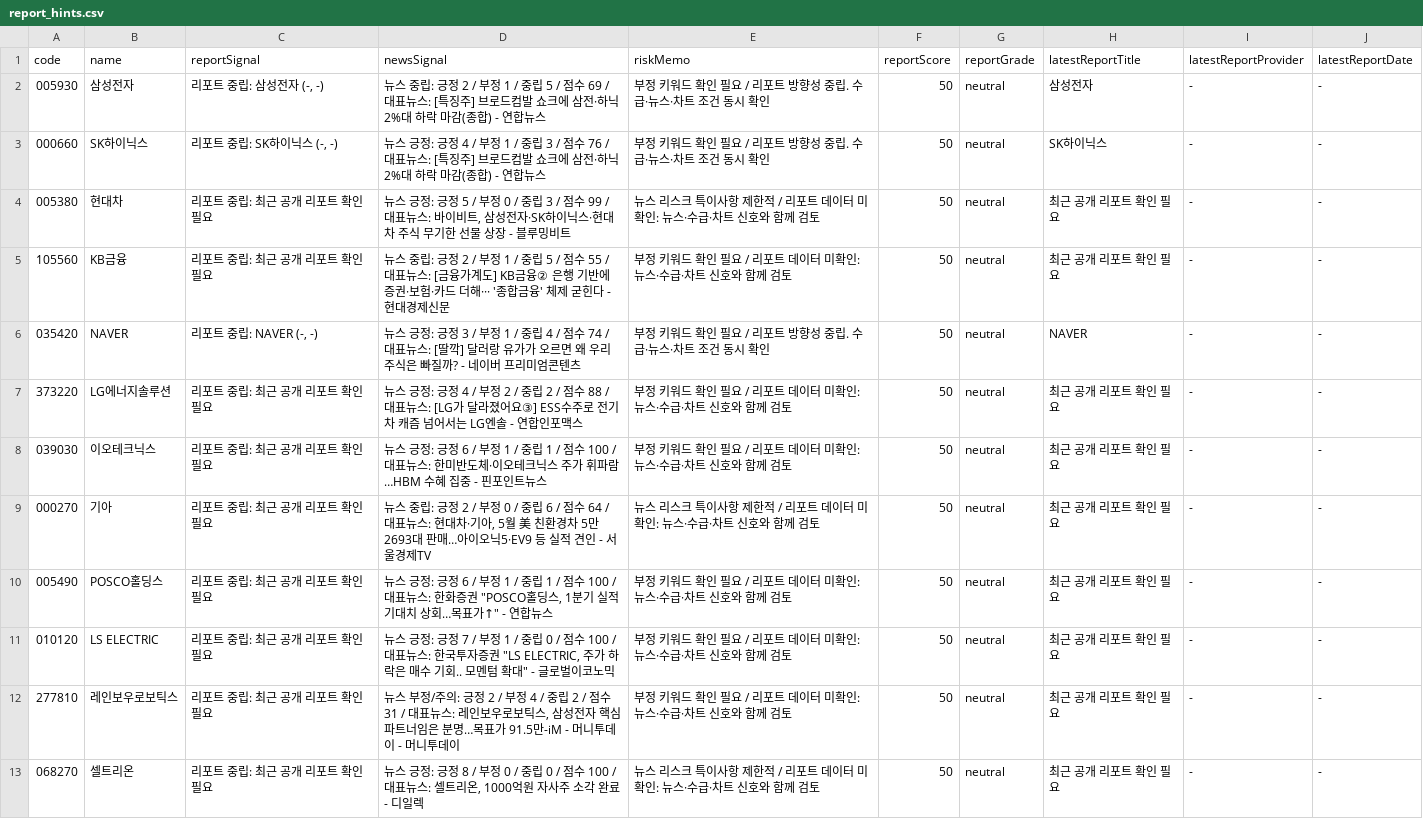
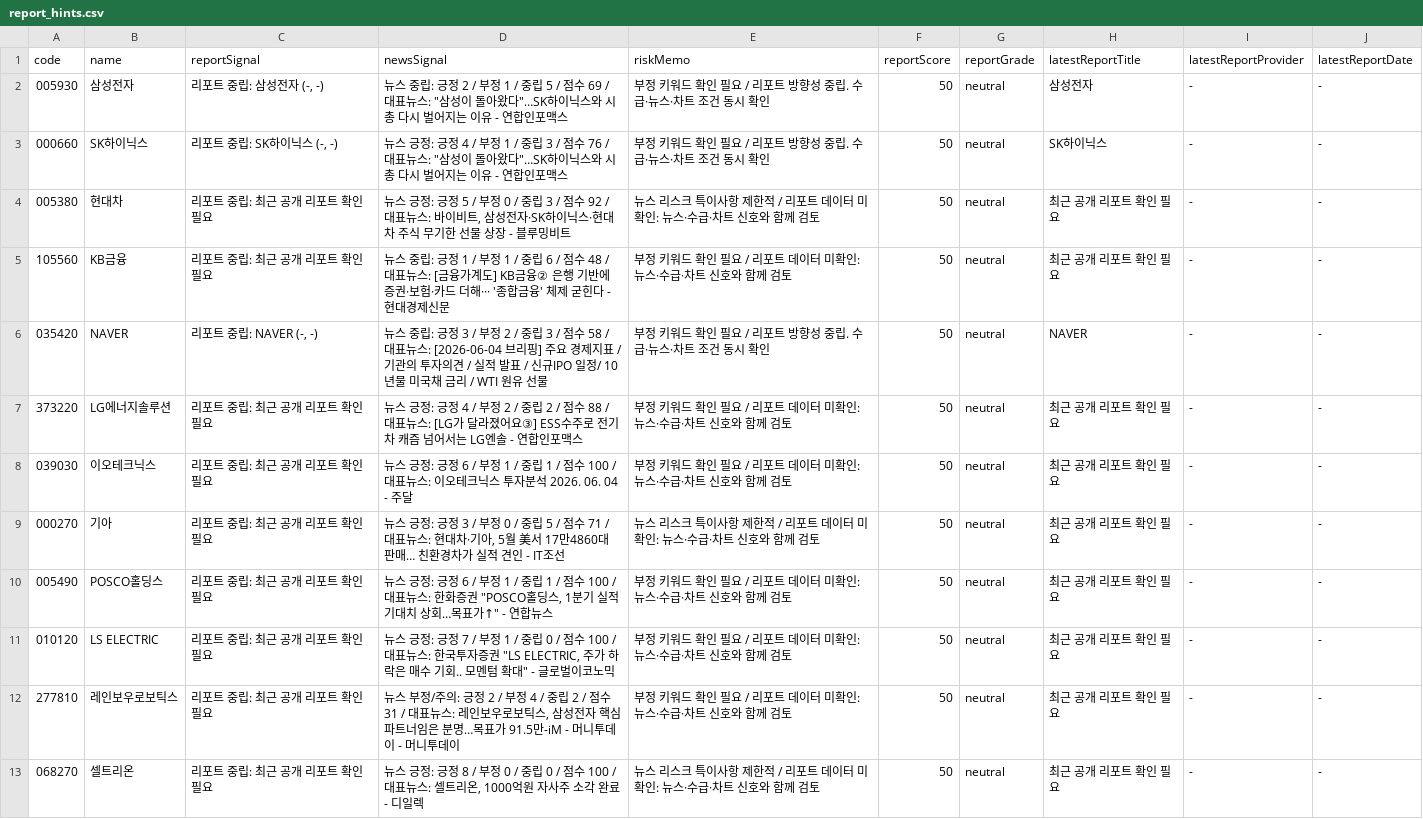
Before and after one commit to babbu28238/investment-json-data, a CSV file: report_hints.csv, drawn as a sheet; only a part is shown; the diff covers the shown part only.

```diff
--- a/report_hints.csv
+++ b/report_hints.csv
@@ -1,10 +1,10 @@
 code,name,reportSignal,newsSignal,riskMemo,reportScore,reportGrade,latestReportTitle,latestReportProvider,latestReportDate
-005930,삼성전자,"리포트 중립: 삼성전자 (-, -)",뉴스 중립: 긍정 2 / 부정 1 / 중립 5 / 점수 69 / 대표뉴스: [특징주] 브로드컴발 쇼크에 삼전·하닉 2%대 하락 마감(종합) - 연합뉴스,부정 키워드 확인 필요 / 리포트 방향성 중립. 수급·뉴스·차트 조건 동시 확인,50,neutral,삼성전자,-,-
-000660,SK하이닉스,"리포트 중립: SK하이닉스 (-, -)",뉴스 긍정: 긍정 4 / 부정 1 / 중립 3 / 점수 76 / 대표뉴스: [특징주] 브로드컴발 쇼크에 삼전·하닉 2%대 하락 마감(종합) - 연합뉴스,부정 키워드 확인 필요 / 리포트 방향성 중립. 수급·뉴스·차트 조건 동시 확인,50,neutral,SK하이닉스,-,-
-005380,현대차,리포트 중립: 최근 공개 리포트 확인 필요,"뉴스 긍정: 긍정 5 / 부정 0 / 중립 3 / 점수 99 / 대표뉴스: 바이비트, 삼성전자·SK하이닉스·현대차 주식 무기한 선물 상장 - 블루밍비트",뉴스 리스크 특이사항 제한적 / 리포트 데이터 미확인: 뉴스·수급·차트 신호와 함께 검토,50,neutral,최근 공개 리포트 확인 필요,-,-
-105560,KB금융,리포트 중립: 최근 공개 리포트 확인 필요,뉴스 중립: 긍정 2 / 부정 1 / 중립 5 / 점수 55 / 대표뉴스: [금융가계도] KB금융② 은행 기반에 증권·보험·카드 더해··· '종합금융' 체제 굳힌다 - 현대경제신문,부정 키워드 확인 필요 / 리포트 데이터 미확인: 뉴스·수급·차트 신호와 함께 검토,50,neutral,최근 공개 리포트 확인 필요,-,-
-035420,NAVER,"리포트 중립: NAVER (-, -)",뉴스 긍정: 긍정 3 / 부정 1 / 중립 4 / 점수 74 / 대표뉴스: [딸깍] 달러랑 유가가 오르면 왜 우리 주식은 빠질까? - 네이버 프리미엄콘텐츠,부정 키워드 확인 필요 / 리포트 방향성 중립. 수급·뉴스·차트 조건 동시 확인,50,neutral,NAVER,-,-
+005930,삼성전자,"리포트 중립: 삼성전자 (-, -)","뉴스 중립: 긍정 2 / 부정 1 / 중립 5 / 점수 69 / 대표뉴스: ""삼성이 돌아왔다""…SK하이닉스와 시총 다시 벌어지는 이유 - 연합인포맥스",부정 키워드 확인 필요 / 리포트 방향성 중립. 수급·뉴스·차트 조건 동시 확인,50,neutral,삼성전자,-,-
+000660,SK하이닉스,"리포트 중립: SK하이닉스 (-, -)","뉴스 긍정: 긍정 4 / 부정 1 / 중립 3 / 점수 76 / 대표뉴스: ""삼성이 돌아왔다""…SK하이닉스와 시총 다시 벌어지는 이유 - 연합인포맥스",부정 키워드 확인 필요 / 리포트 방향성 중립. 수급·뉴스·차트 조건 동시 확인,50,neutral,SK하이닉스,-,-
+005380,현대차,리포트 중립: 최근 공개 리포트 확인 필요,"뉴스 긍정: 긍정 5 / 부정 0 / 중립 3 / 점수 92 / 대표뉴스: 바이비트, 삼성전자·SK하이닉스·현대차 주식 무기한 선물 상장 - 블루밍비트",뉴스 리스크 특이사항 제한적 / 리포트 데이터 미확인: 뉴스·수급·차트 신호와 함께 검토,50,neutral,최근 공개 리포트 확인 필요,-,-
+105560,KB금융,리포트 중립: 최근 공개 리포트 확인 필요,뉴스 중립: 긍정 1 / 부정 1 / 중립 6 / 점수 48 / 대표뉴스: [금융가계도] KB금융② 은행 기반에 증권·보험·카드 더해··· '종합금융' 체제 굳힌다 - 현대경제신문,부정 키워드 확인 필요 / 리포트 데이터 미확인: 뉴스·수급·차트 신호와 함께 검토,50,neutral,최근 공개 리포트 확인 필요,-,-
+035420,NAVER,"리포트 중립: NAVER (-, -)",뉴스 중립: 긍정 3 / 부정 2 / 중립 3 / 점수 58 / 대표뉴스: [2026-06-04 브리핑] 주요 경제지표 / 기관의 투자의견 / 실적 발표 / 신규IPO 일정/ 10년물 미국채 금리 / WTI 원유 선물 ,부정 키워드 확인 필요 / 리포트 방향성 중립. 수급·뉴스·차트 조건 동시 확인,50,neutral,NAVER,-,-
 373220,LG에너지솔루션,리포트 중립: 최근 공개 리포트 확인 필요,뉴스 긍정: 긍정 4 / 부정 2 / 중립 2 / 점수 88 / 대표뉴스: [LG가 달라졌어요③] ESS수주로 전기차 캐즘 넘어서는 LG엔솔 - 연합인포맥스,부정 키워드 확인 필요 / 리포트 데이터 미확인: 뉴스·수급·차트 신호와 함께 검토,50,neutral,최근 공개 리포트 확인 필요,-,-
-039030,이오테크닉스,리포트 중립: 최근 공개 리포트 확인 필요,뉴스 긍정: 긍정 6 / 부정 1 / 중립 1 / 점수 100 / 대표뉴스: 한미반도체·이오테크닉스 주가 휘파람…HBM 수혜 집중 - 핀포인트뉴스,부정 키워드 확인 필요 / 리포트 데이터 미확인: 뉴스·수급·차트 신호와 함께 검토,50,neutral,최근 공개 리포트 확인 필요,-,-
-000270,기아,리포트 중립: 최근 공개 리포트 확인 필요,"뉴스 중립: 긍정 2 / 부정 0 / 중립 6 / 점수 64 / 대표뉴스: 현대차·기아, 5월 美 친환경차 5만2693대 판매…아이오닉5·EV9 등 실적 견인 - 서울경제TV",뉴스 리스크 특이사항 제한적 / 리포트 데이터 미확인: 뉴스·수급·차트 신호와 함께 검토,50,neutral,최근 공개 리포트 확인 필요,-,-
+039030,이오테크닉스,리포트 중립: 최근 공개 리포트 확인 필요,뉴스 긍정: 긍정 6 / 부정 1 / 중립 1 / 점수 100 / 대표뉴스: 이오테크닉스 투자분석 2026. 06. 04 - 주달,부정 키워드 확인 필요 / 리포트 데이터 미확인: 뉴스·수급·차트 신호와 함께 검토,50,neutral,최근 공개 리포트 확인 필요,-,-
+000270,기아,리포트 중립: 최근 공개 리포트 확인 필요,"뉴스 긍정: 긍정 3 / 부정 0 / 중립 5 / 점수 71 / 대표뉴스: 현대차·기아, 5월 美서 17만4860대 판매… 친환경차가 실적 견인 - IT조선",뉴스 리스크 특이사항 제한적 / 리포트 데이터 미확인: 뉴스·수급·차트 신호와 함께 검토,50,neutral,최근 공개 리포트 확인 필요,-,-
 005490,POSCO홀딩스,리포트 중립: 최근 공개 리포트 확인 필요,"뉴스 긍정: 긍정 6 / 부정 1 / 중립 1 / 점수 100 / 대표뉴스: 한화증권 ""POSCO홀딩스, 1분기 실적 기대치 상회…목표가↑"" - 연합뉴스",부정 키워드 확인 필요 / 리포트 데이터 미확인: 뉴스·수급·차트 신호와 함께 검토,50,neutral,최근 공개 리포트 확인 필요,-,-
```
Also changed, not shown: 5 edited cells elsewhere in this file, 21 other files.
